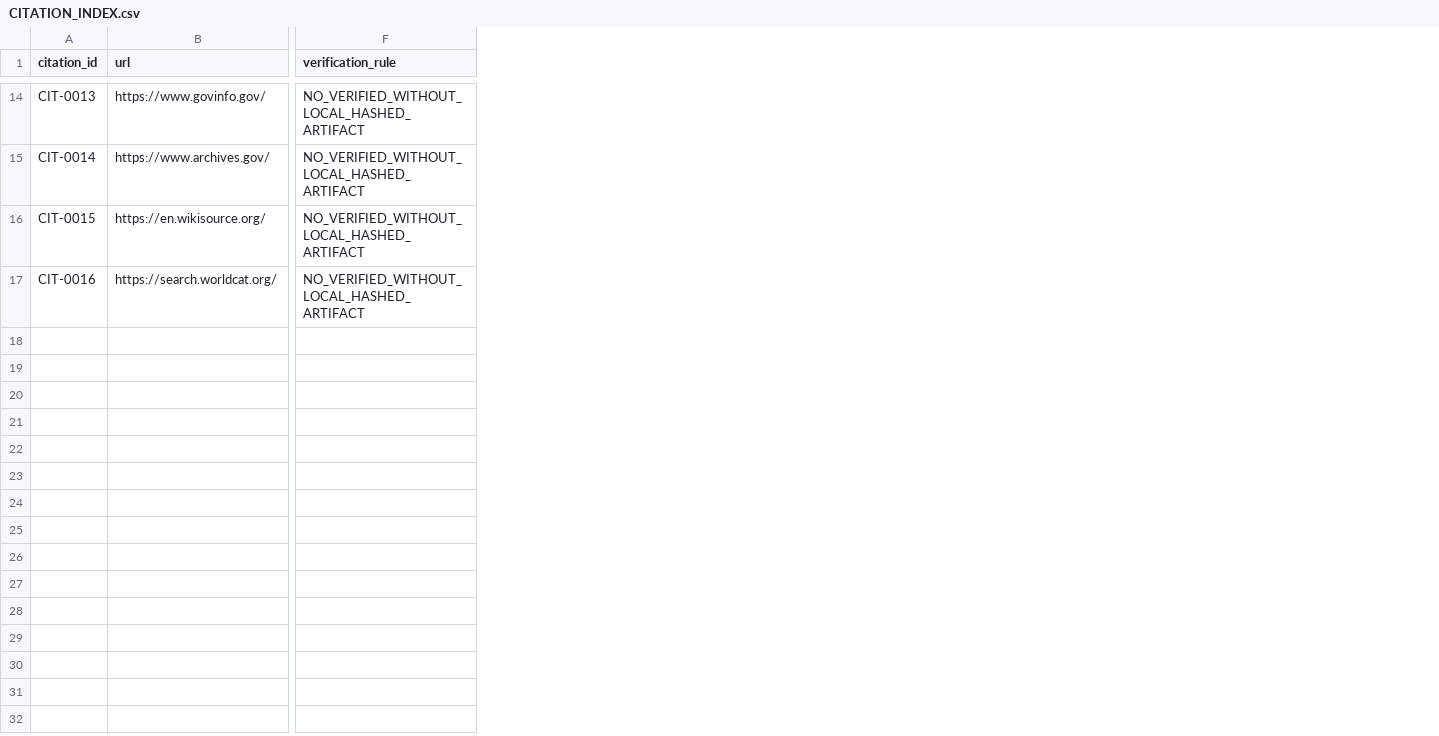
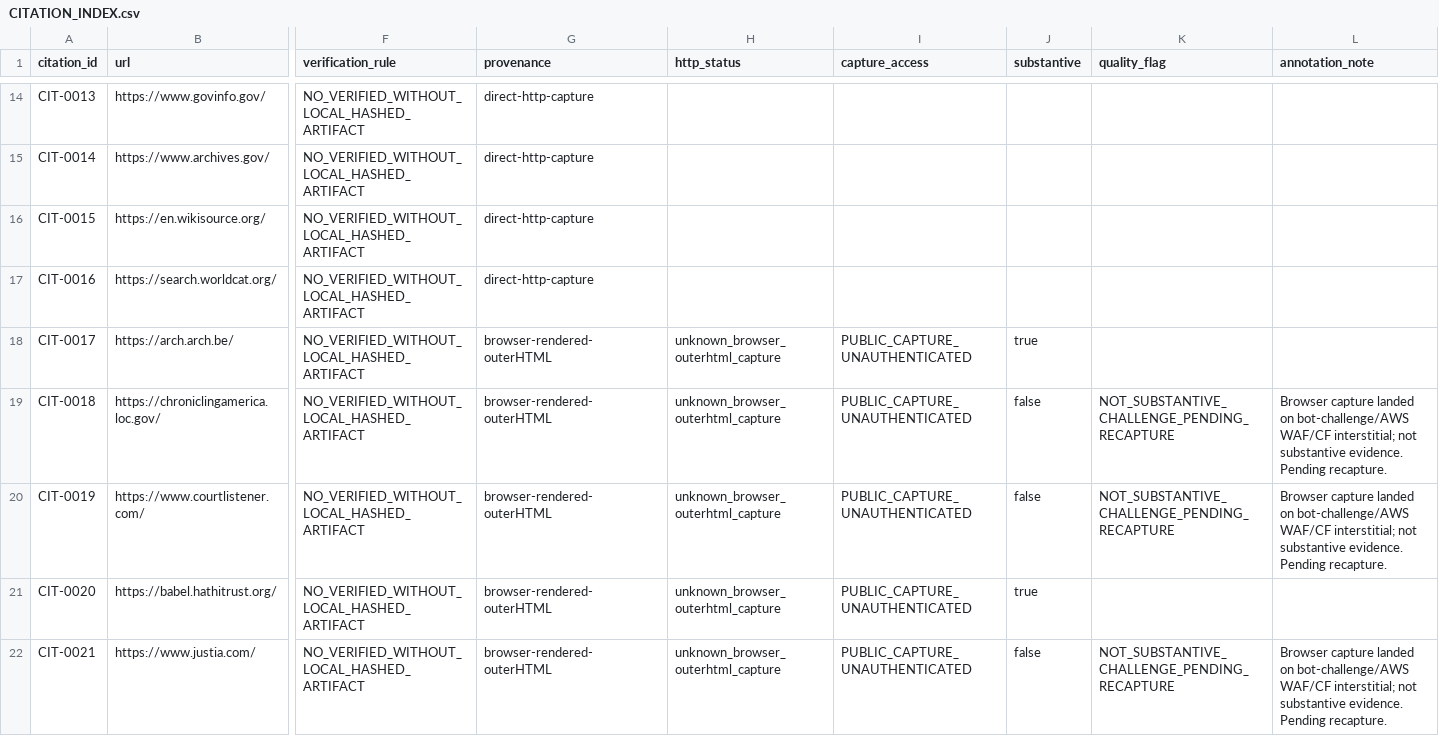
Before and after one commit to GlobalRestitutionAlliance/africa-us-rw-rwanda-master-litigation, a CSV file: 03_Evidentiary_Exhibits/CITATION_INDEX.csv, drawn as a sheet; only a part is shown, gaps mark what is left out; rows hold the shown columns only; the diff covers the shown part only; the diff names each change by its address in the sheet, - before the commit and + after, or states it on an @@ line.

Commit message:
Wave 5 Africa pilot enrichment: SR/valuation/vectors/citations/manifests reconciled (PENDING_LEGAL_REVIEW, TBD)

```diff
--- a/03_Evidentiary_Exhibits/CITATION_INDEX.csv
+++ b/03_Evidentiary_Exhibits/CITATION_INDEX.csv
+column G (provenance), rows 14-17: all direct-http-capture
+column H (http_status), empty
+column I (capture_access), empty
+column J (substantive), empty
+column K (quality_flag), empty
+column L (annotation_note), empty
+row 18: CIT-0017 | https://arch.arch.be/ | NO_VERIFIED_WITHOUT_LOCAL_HASHED_ARTIFACT | browser-rendered-outerHTML | unknown_browser_outerhtml_capture | PUBLIC_CAPTURE_UNAUTHENTICATED | true
+row 19: CIT-0018 | https://chroniclingamerica.loc.gov/ | NO_VERIFIED_WITHOUT_LOCAL_HASHED_ARTIFACT | browser-rendered-outerHTML | unknown_browser_outerhtml_capture | PUBLIC_CAPTURE_UNAUTHENTICATED | false | NOT_SUBSTANTIVE_CHALLENGE_PENDING_RECAPTURE | Browser capture landed on bot-challenge/AWS WAF/CF interstitial; not substantive evidence. Pending recapture.
+row 20: CIT-0019 | https://www.courtlistener.com/ | NO_VERIFIED_WITHOUT_LOCAL_HASHED_ARTIFACT | browser-rendered-outerHTML | unknown_browser_outerhtml_capture | PUBLIC_CAPTURE_UNAUTHENTICATED | false | NOT_SUBSTANTIVE_CHALLENGE_PENDING_RECAPTURE | Browser capture landed on bot-challenge/AWS WAF/CF interstitial; not substantive evidence. Pending recapture.
+row 21: CIT-0020 | https://babel.hathitrust.org/ | NO_VERIFIED_WITHOUT_LOCAL_HASHED_ARTIFACT | browser-rendered-outerHTML | unknown_browser_outerhtml_capture | PUBLIC_CAPTURE_UNAUTHENTICATED | true
+row 22: CIT-0021 | https://www.justia.com/ | NO_VERIFIED_WITHOUT_LOCAL_HASHED_ARTIFACT | browser-rendered-outerHTML | unknown_browser_outerhtml_capture | PUBLIC_CAPTURE_UNAUTHENTICATED | false | NOT_SUBSTANTIVE_CHALLENGE_PENDING_RECAPTURE | Browser capture landed on bot-challenge/AWS WAF/CF interstitial; not substantive evidence. Pending recapture.
```
Also changed, not shown: 4 added rows elsewhere in this file, 43 other files.
